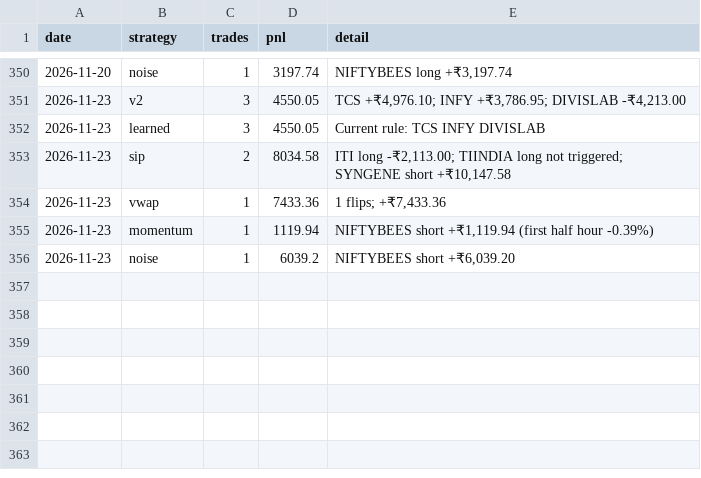
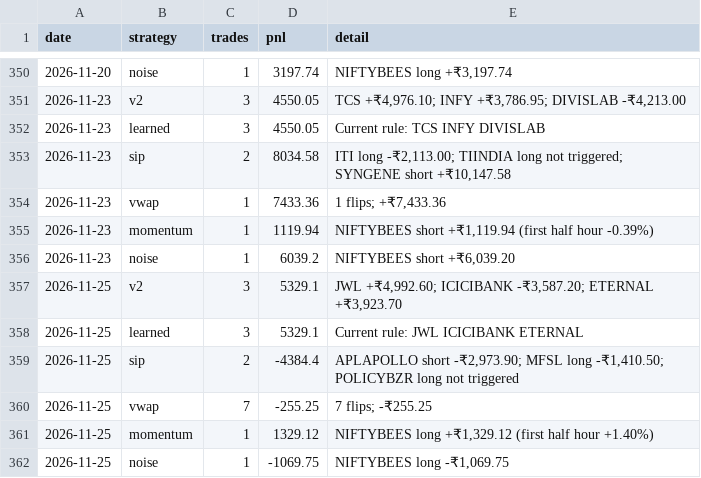
Before and after one commit to Adit0396/AlgoTrading, a CSV file: forward-test-data-india/review/race.csv, drawn as a sheet; only a part is shown, gaps mark what is left out; the diff names each change by its address in the sheet, - before the commit and + after, or states it on an @@ line.

```diff
--- a/forward-test-data-india/review/race.csv
+++ b/forward-test-data-india/review/race.csv
+row 357: 2026-11-25 | v2 | 3 | 5329.1 | JWL +₹4,992.60; ICICIBANK -₹3,587.20; ETERNAL +₹3,923.70
+row 358: 2026-11-25 | learned | 3 | 5329.1 | Current rule: JWL ICICIBANK ETERNAL
+row 359: 2026-11-25 | sip | 2 | -4384.4 | APLAPOLLO short -₹2,973.90; MFSL long -₹1,410.50; POLICYBZR long not triggered
+row 360: 2026-11-25 | vwap | 7 | -255.25 | 7 flips; -₹255.25
+row 361: 2026-11-25 | momentum | 1 | 1329.12 | NIFTYBEES long +₹1,329.12 (first half hour +1.40%)
+row 362: 2026-11-25 | noise | 1 | -1069.75 | NIFTYBEES long -₹1,069.75
```
Also changed, not shown: forward-test-data-india/review/candidates.csv, forward-test-data-india/review/learned.csv, 13 other files.
